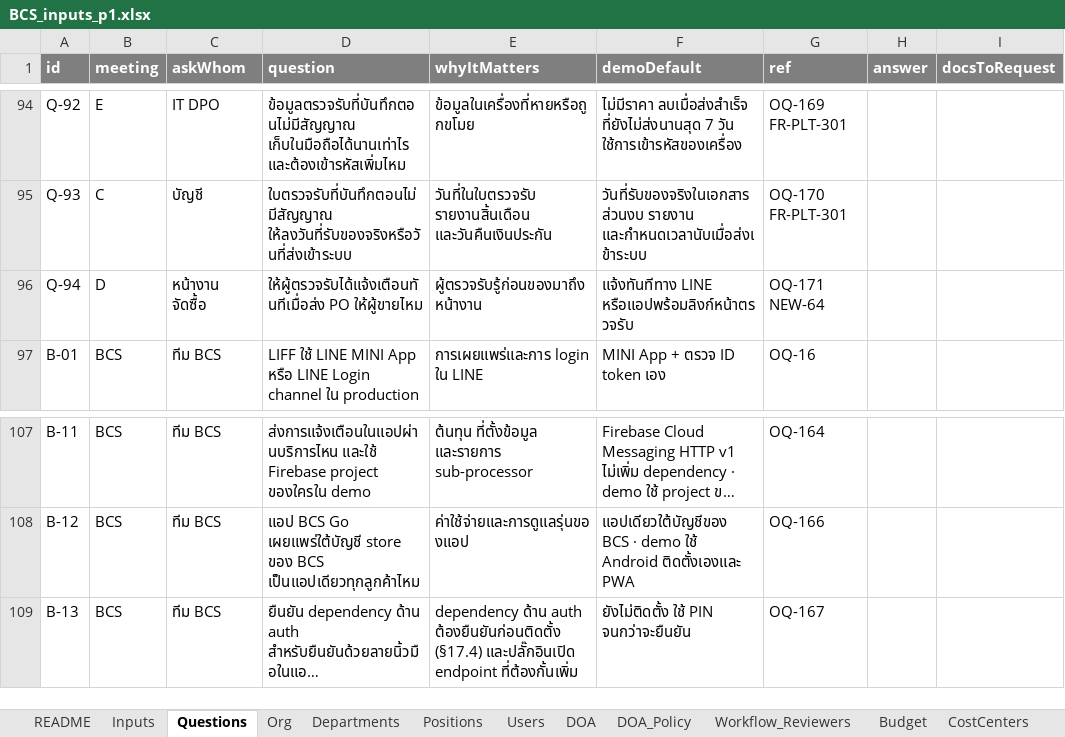
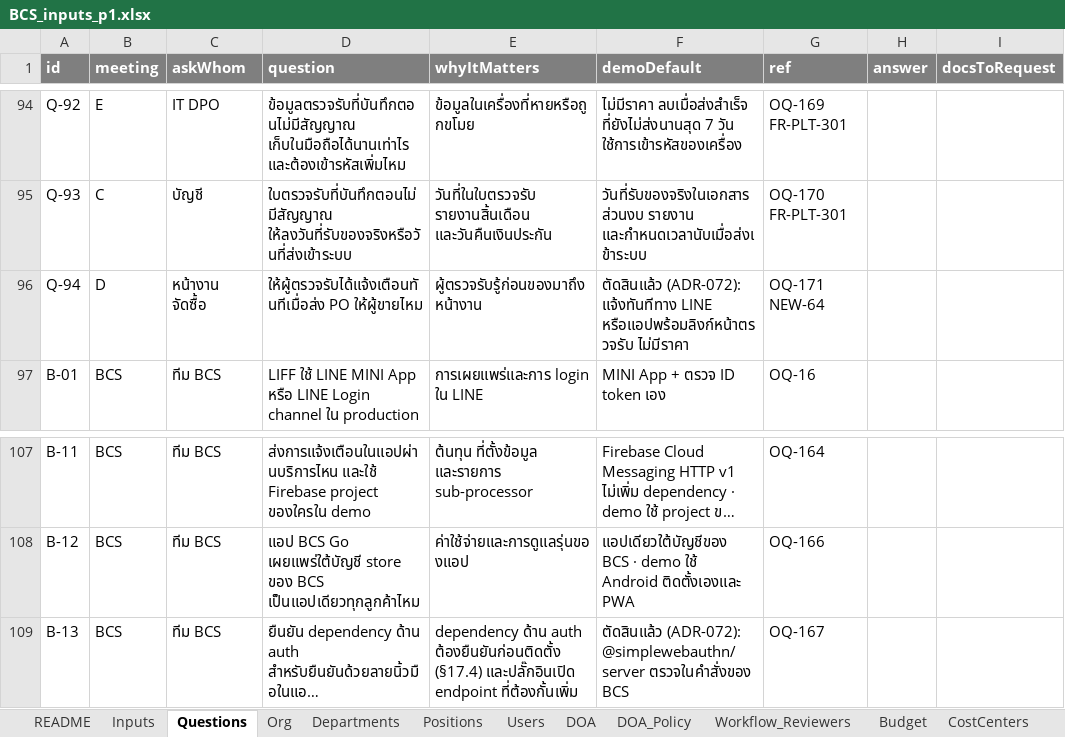
Before and after one commit to keng-tavorn/bcs, an Excel workbook: docs/inputs/BCS_inputs_p1.xlsx, sheet Questions, drawn as a sheet; only a part is shown, gaps mark what is left out; long unchanged cells end in …; values as stored, in another font and other column widths than the file's, no borders; the diff names each change by its address in the sheet, - before the commit and + after, or states it on an @@ line.

```diff
--- a/docs/inputs/BCS_inputs_p1.xlsx (sheet Questions)
+++ b/docs/inputs/BCS_inputs_p1.xlsx (sheet Questions)
-F96 (demoDefault): แจ้งทันทีทาง LINE หรือแอปพร้อมลิงก์หน้าตรวจรับ
+F96 (demoDefault): ตัดสินแล้ว (ADR-072): แจ้งทันทีทาง LINE หรือแอปพร้อมลิงก์หน้าตรวจรับ ไม่มีราคา
-F109 (demoDefault): ยังไม่ติดตั้ง ใช้ PIN จนกว่าจะยืนยัน
+F109 (demoDefault): ตัดสินแล้ว (ADR-072): @simplewebauthn/server ตรวจในคำสั่งของ BCS
```
Also changed, not shown: 8 other files.
